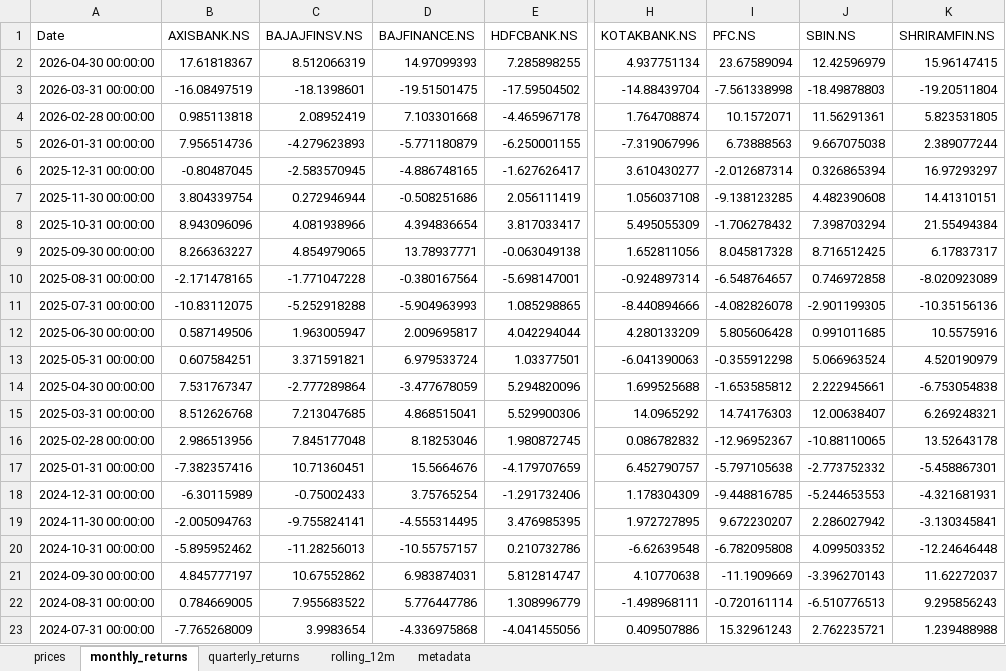
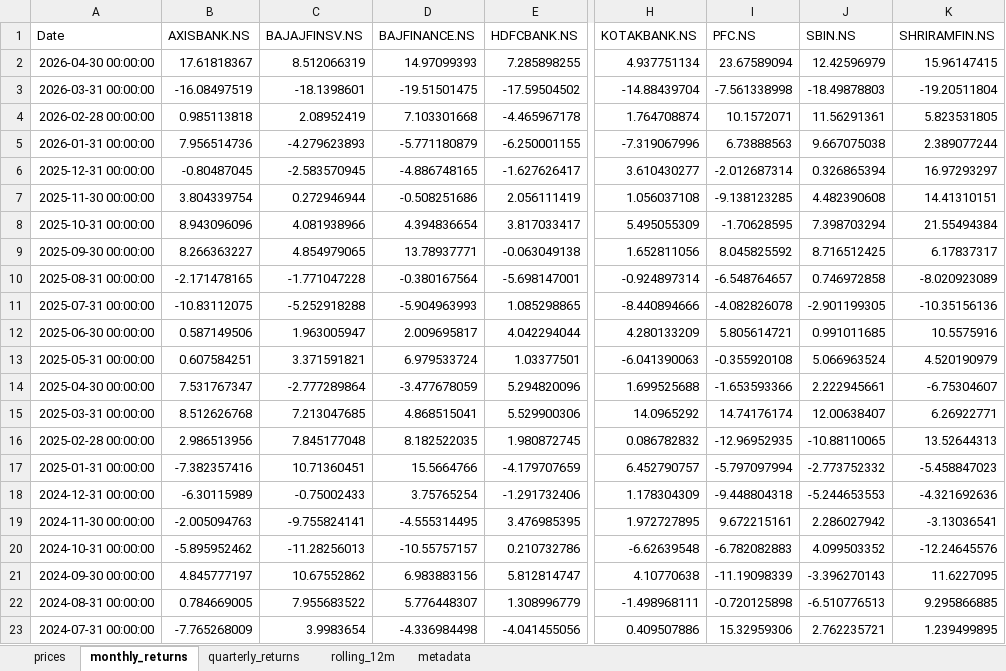
Before and after one commit to rahulshirke7951/stock-sector-dashboard, an Excel workbook: dashboards/Banking.xlsx, sheet monthly_returns, drawn as a sheet; only a part is shown, gaps mark what is left out; values as stored, in another font and other column widths than the file's, no borders; conditional formats not drawn; the diff covers the shown part only; the diff names each change by its address in the sheet, - before the commit and + after, or states it on an @@ line.

```diff
--- a/dashboards/Banking.xlsx (sheet monthly_returns)
+++ b/dashboards/Banking.xlsx (sheet monthly_returns)
-I8 (PFC.NS): -1.706278432
+I8 (PFC.NS): -1.70628595
-I9 (PFC.NS): 8.045817328
+I9 (PFC.NS): 8.045825592
-I12 (PFC.NS): 5.805606428
+I12 (PFC.NS): 5.805614721
-I13 (PFC.NS): -0.355912298
+I13 (PFC.NS): -0.355920108
-I14 (PFC.NS): -1.653585812
+I14 (PFC.NS): -1.653593366
-K14 (SHRIRAMFIN.NS): -6.753054838
+K14 (SHRIRAMFIN.NS): -6.75304607
-I15 (PFC.NS): 14.74176303
+I15 (PFC.NS): 14.74176174
-K15 (SHRIRAMFIN.NS): 6.269248321
+K15 (SHRIRAMFIN.NS): 6.26922771
-D16 (BAJFINANCE.NS): 8.18253046
+D16 (BAJFINANCE.NS): 8.182522035
-I16 (PFC.NS): -12.96952367
+I16 (PFC.NS): -12.96952935
-K16 (SHRIRAMFIN.NS): 13.52643178
+K16 (SHRIRAMFIN.NS): 13.52644313
-D17 (BAJFINANCE.NS): 15.5664676
+D17 (BAJFINANCE.NS): 15.5664766
-I17 (PFC.NS): -5.797105638
+I17 (PFC.NS): -5.797097994
-K17 (SHRIRAMFIN.NS): -5.458867301
+K17 (SHRIRAMFIN.NS): -5.458847023
-I18 (PFC.NS): -9.448816785
+I18 (PFC.NS): -9.448804318
-K18 (SHRIRAMFIN.NS): -4.321681931
+K18 (SHRIRAMFIN.NS): -4.321692636
-I19 (PFC.NS): 9.672230207
+I19 (PFC.NS): 9.672215161
-K19 (SHRIRAMFIN.NS): -3.130345841
+K19 (SHRIRAMFIN.NS): -3.13036541
-I20 (PFC.NS): -6.782095808
+I20 (PFC.NS): -6.782082883
-K20 (SHRIRAMFIN.NS): -12.24646448
+K20 (SHRIRAMFIN.NS): -12.24645576
-D21 (BAJFINANCE.NS): 6.983874031
+D21 (BAJFINANCE.NS): 6.983883156
-I21 (PFC.NS): -11.1909669
+I21 (PFC.NS): -11.19098339
-K21 (SHRIRAMFIN.NS): 11.62272037
+K21 (SHRIRAMFIN.NS): 11.6227095
-D22 (BAJFINANCE.NS): 5.776447786
+D22 (BAJFINANCE.NS): 5.776448307
-I22 (PFC.NS): -0.720161114
+I22 (PFC.NS): -0.720125898
-K22 (SHRIRAMFIN.NS): 9.295856243
+K22 (SHRIRAMFIN.NS): 9.295866885
-D23 (BAJFINANCE.NS): -4.336975868
+D23 (BAJFINANCE.NS): -4.336984498
-I23 (PFC.NS): 15.32961243
+I23 (PFC.NS): 15.32959306
-K23 (SHRIRAMFIN.NS): 1.239488988
+K23 (SHRIRAMFIN.NS): 1.239499895
```
Also changed, not shown: 171 edited cells elsewhere in this sheet, sheet rolling_12m, sheet prices, sheet quarterly_returns, dashboards/FMCG.xlsx, dashboards/IT.xlsx, 7 other files.
